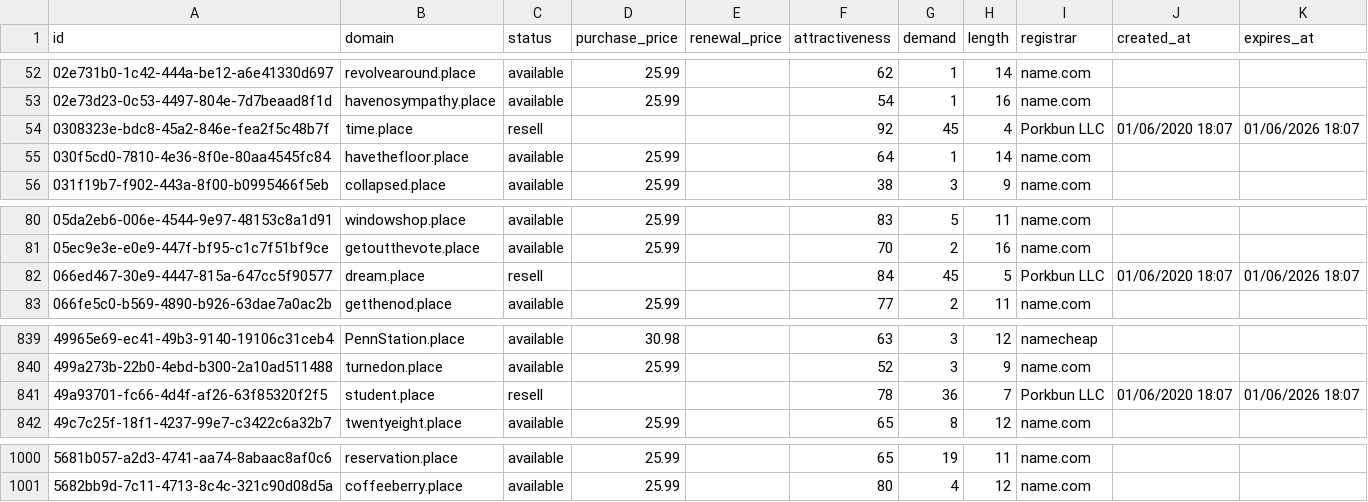
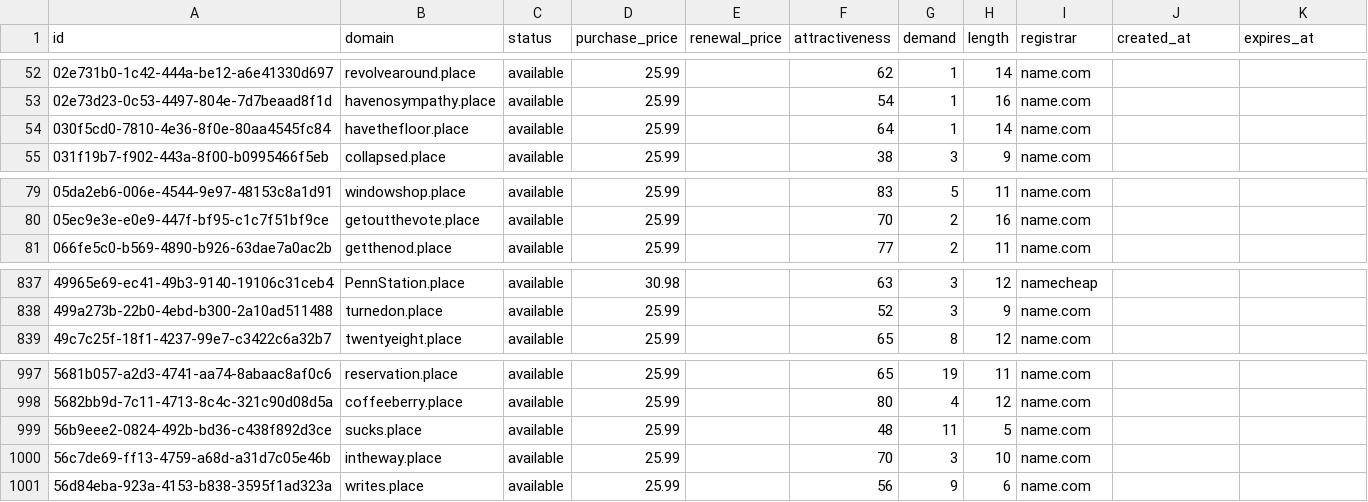
Before and after one commit to UniqueDomains/place-oneword-domains, a CSV file: place.csv, drawn as a sheet; only a part is shown, gaps mark what is left out; removed rows and columns are numbered as before the commit, all else as after; the diff names each change by its address in the sheet, - before the commit and + after, or states it on an @@ line.

Commit message:
Domains update

```diff
--- a/place.csv
+++ b/place.csv
-row 54: 0308323e-bdc8-45a2-846e-fea2f5c48b7f | time.place | resell |  |  | 92 | 45 | 4 | Porkbun LLC | 01/06/2020 18:07 | 01/06/2026 18:07
-row 82: 066ed467-30e9-4447-815a-647cc5f90577 | dream.place | resell |  |  | 84 | 45 | 5 | Porkbun LLC | 01/06/2020 18:07 | 01/06/2026 18:07
-row 841: 49a93701-fc66-4d4f-af26-63f85320f2f5 | student.place | resell |  |  | 78 | 36 | 7 | Porkbun LLC | 01/06/2020 18:07 | 01/06/2026 18:07
+row 999: 56b9eee2-0824-492b-bd36-c438f892d3ce | sucks.place | available | 25.99 |  | 48 | 11 | 5 | name.com
+row 1000: 56c7de69-ff13-4759-a68d-a31d7c05e46b | intheway.place | available | 25.99 |  | 70 | 3 | 10 | name.com
+row 1001: 56d84eba-923a-4153-b838-3595f1ad323a | writes.place | available | 25.99 |  | 56 | 9 | 6 | name.com
```
Also changed, not shown: 4 other files.
